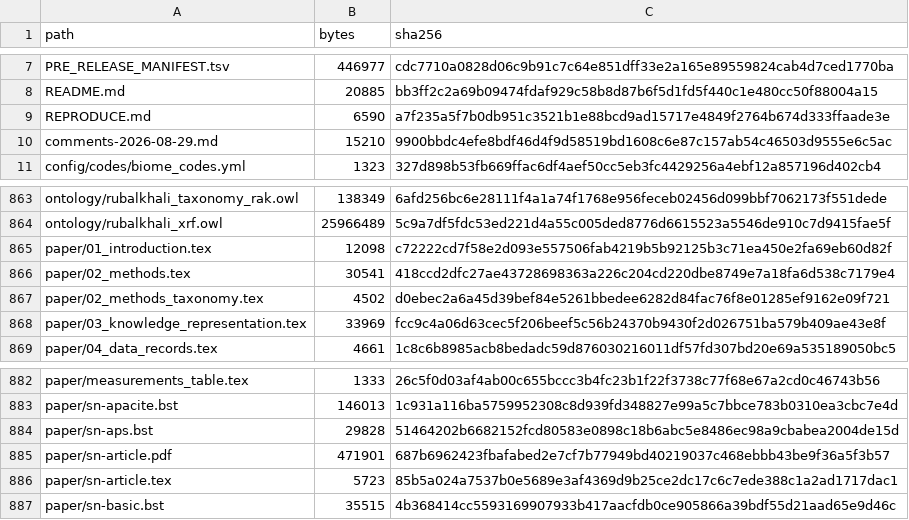
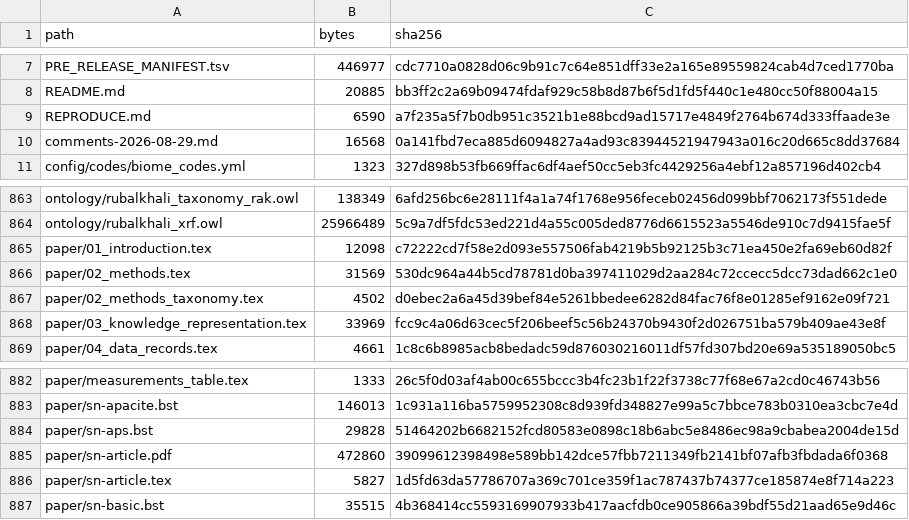
Before and after one commit to bio-ontology-research-group/empty-quarter-ecology-data, a TSV file: FILE_MANIFEST.tsv, drawn as a sheet; only a part is shown, gaps mark what is left out.

```diff
--- a/FILE_MANIFEST.tsv
+++ b/FILE_MANIFEST.tsv
@@ -9,3 +9,3 @@ README.md	20885	bb3ff2c2a69b09474fdaf929c58b8d87b6f5d1fd5f440c1e480cc50f88004a15
 REPRODUCE.md	6590	a7f235a5f7b0db951c3521b1e88bcd9ad15717e4849f2764b674d333ffaade3e
-comments-2026-08-29.md	15210	9900bbdc4efe8bdf46d4f9d58519bd1608c6e87c157ab54c46503d9555e6c5ac
+comments-2026-08-29.md	16568	0a141fbd7eca885d6094827a4ad93c83944521947943a016c20d665c8dd37684
 config/codes/biome_codes.yml	1323	327d898b53fb669ffac6df4aef50cc5eb3fc4429256a4ebf12a857196d402cb4
@@ -865,3 +865,3 @@ ontology/rubalkhali_xrf.owl	25966489	5c9a7df5fdc53ed221d4a55c005ded8776d6615523a
 paper/01_introduction.tex	12098	c72222cd7f58e2d093e557506fab4219b5b92125b3c71ea450e2fa69eb60d82f
-paper/02_methods.tex	30541	418ccd2dfc27ae43728698363a226c204cd220dbe8749e7a18fa6d538c7179e4
+paper/02_methods.tex	31569	530dc964a44b5cd78781d0ba397411029d2aa284c72ccecc5dcc73dad662c1e0
 paper/02_methods_taxonomy.tex	4502	d0ebec2a6a45d39bef84e5261bbedee6282d84fac76f8e01285ef9162e09f721
@@ -884,4 +884,4 @@ paper/sn-apacite.bst	146013	1c931a116ba5759952308c8d939fd348827e99a5c7bbce783b03
 paper/sn-aps.bst	29828	51464202b6682152fcd80583e0898c18b6abc5e8486ec98a9cbabea2004de15d
-paper/sn-article.pdf	471901	687b6962423fbafabed2e7cf7b77949bd40219037c468ebbb43be9f36a5f3b57
-paper/sn-article.tex	5723	85b5a024a7537b0e5689e3af4369d9b25ce2dc17c6c7ede388c1a2ad1717dac1
+paper/sn-article.pdf	472860	39099612398498e589bb142dce57fbb7211349fb2141bf07afb3fbdada6f0368
+paper/sn-article.tex	5827	1d5fd63da57786707a369c701ce359f1ac787437b74377ce185874e8f714a223
 paper/sn-basic.bst	35515	4b368414cc5593169907933b417aacfdb0ce905866a39bdf55d21aad65e9d46c
```
Also changed, not shown: 4 other files.
